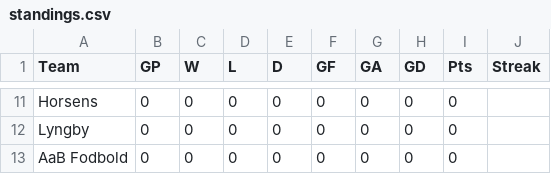
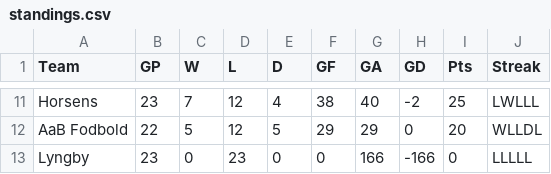
Before and after one commit to ventsi002/Mandatory_CSHARP, a CSV file: football/standings.csv, drawn as a sheet; only a part is shown, gaps mark what is left out; removed rows and columns are numbered as before the commit, all else as after; the diff covers the shown part only; the diff names each change by its address in the sheet, - before the commit and + after, or states it on an @@ line.

```diff
--- a/football/standings.csv
+++ b/football/standings.csv
-B11 (GP): 0
+B11 (GP): 23
-C11 (W): 0
+C11 (W): 7
-D11 (L): 0
+D11 (L): 12
-E11 (D): 0
+E11 (D): 4
-F11 (GF): 0
+F11 (GF): 38
-G11 (GA): 0
+G11 (GA): 40
-H11 (GD): 0
+H11 (GD): -2
-I11 (Pts): 0
+I11 (Pts): 25
-J11 (Streak): (empty)
+J11 (Streak): LWLLL
+row 12: AaB Fodbold | 22 | 5 | 12 | 5 | 29 | 29 | 0 | 20 | WLLDL
-B13 (GP): 0
+B13 (GP): 23
-D13 (L): 0
+D13 (L): 23
-G13 (GA): 0
+G13 (GA): 166
-H13 (GD): 0
+H13 (GD): -166
-J13 (Streak): (empty)
+J13 (Streak): LLLLL
-row 13: AaB Fodbold | 0 | 0 | 0 | 0 | 0 | 0 | 0 | 0
```
Also changed, not shown: 3 added rows, 3 removed rows and 54 edited cells elsewhere in this file, 16 other files.
